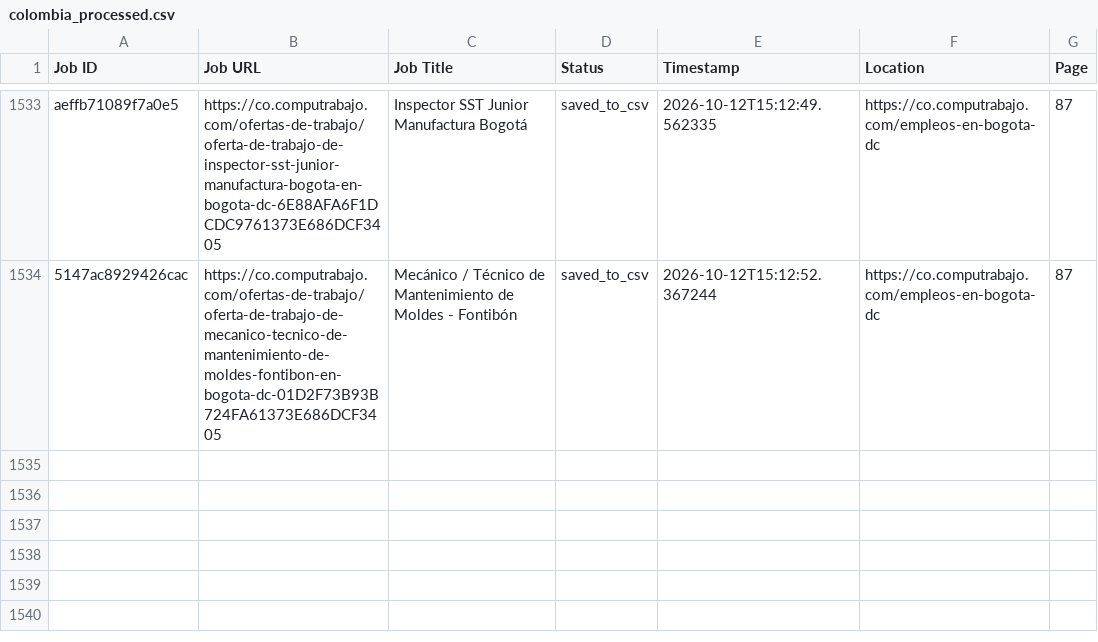
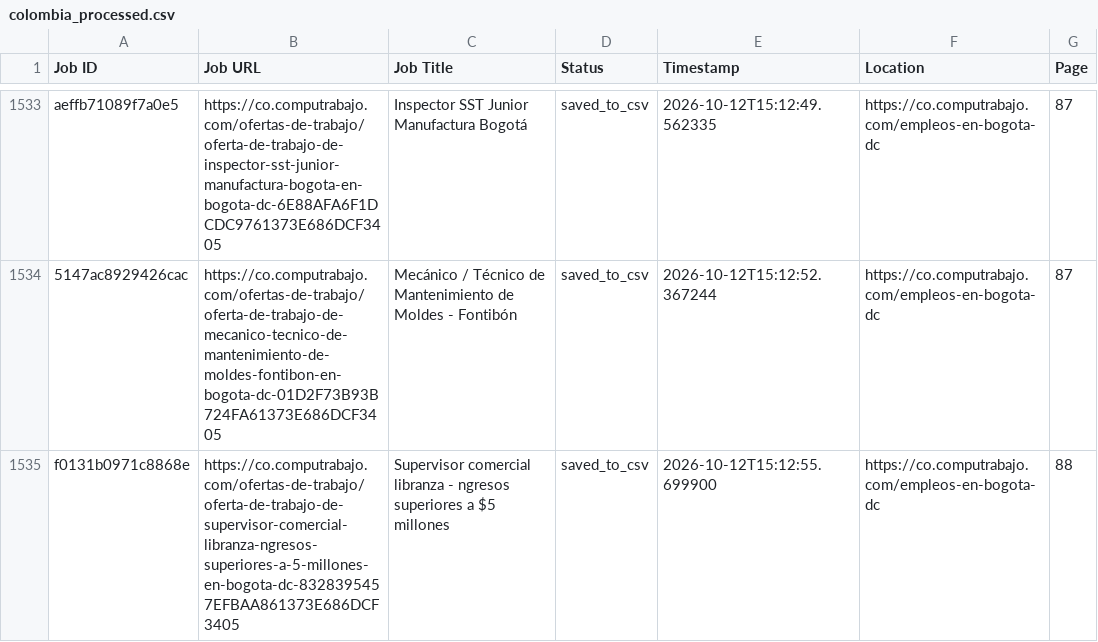
Before and after one commit to liliankason/computrabajo_colombia_scraper, a CSV file: colombia_processed.csv, drawn as a sheet; only a part is shown, gaps mark what is left out; the diff names each change by its address in the sheet, - before the commit and + after, or states it on an @@ line.

```diff
--- a/colombia_processed.csv
+++ b/colombia_processed.csv
+row 1535: f0131b0971c8868e | https://co.computrabajo.com/ofertas-de-trabajo/oferta-de-trabajo-de-supervisor-comercial-libranza-ngresos-superiores-a-5-millones-en-bogota-dc-8328395457EFBAA861373E686DCF3405 | Supervisor comercial libranza - ngresos superiores a $5 millones | saved_to_csv | 2026-10-12T15:12:55.699900 | https://co.computrabajo.com/empleos-en-bogota-dc | 88
```
Also changed, not shown: 2 other files.
